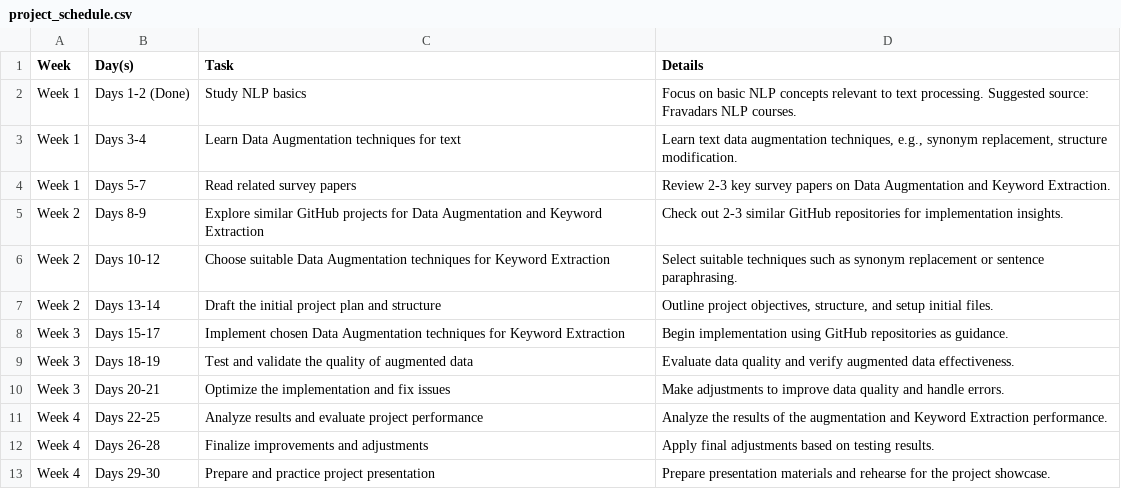
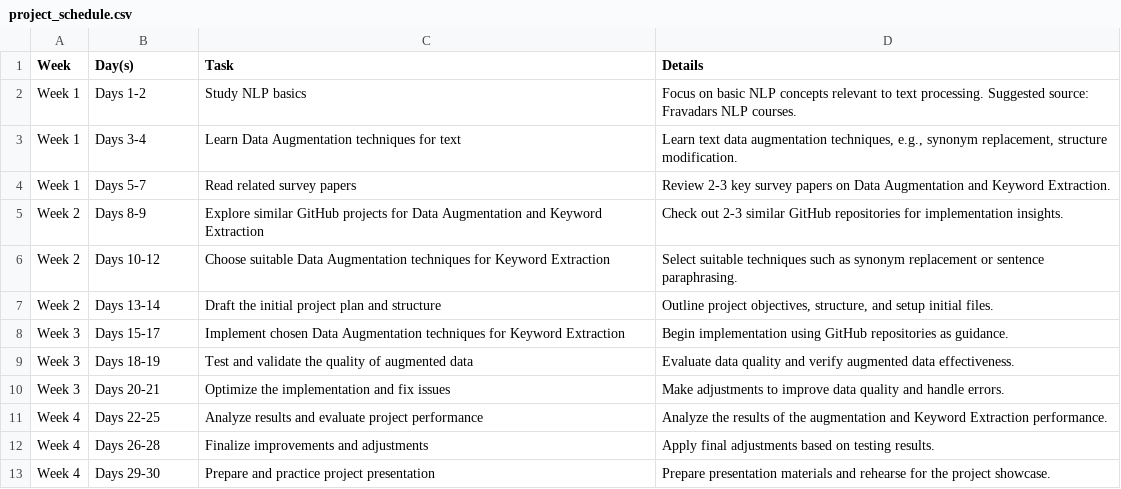
Before and after one commit to Mohammad1Ziar/Information-Retrieval, a CSV file: Project/project_schedule.csv, drawn as a sheet.

Commit message:
Update project_schedule.csv

```diff
--- a/Project/project_schedule.csv
+++ b/Project/project_schedule.csv
@@ -1,3 +1,3 @@
 Week,Day(s),Task,Details
-Week 1,Days 1-2 (Done) ,Study NLP basics,Focus on basic NLP concepts relevant to text processing. Suggested source: Fravadars NLP courses.
+Week 1,Days 1-2 ,Study NLP basics,Focus on basic NLP concepts relevant to text processing. Suggested source: Fravadars NLP courses.
 Week 1,Days 3-4,Learn Data Augmentation techniques for text,"Learn text data augmentation techniques, e.g., synonym replacement, structure modification."
```
